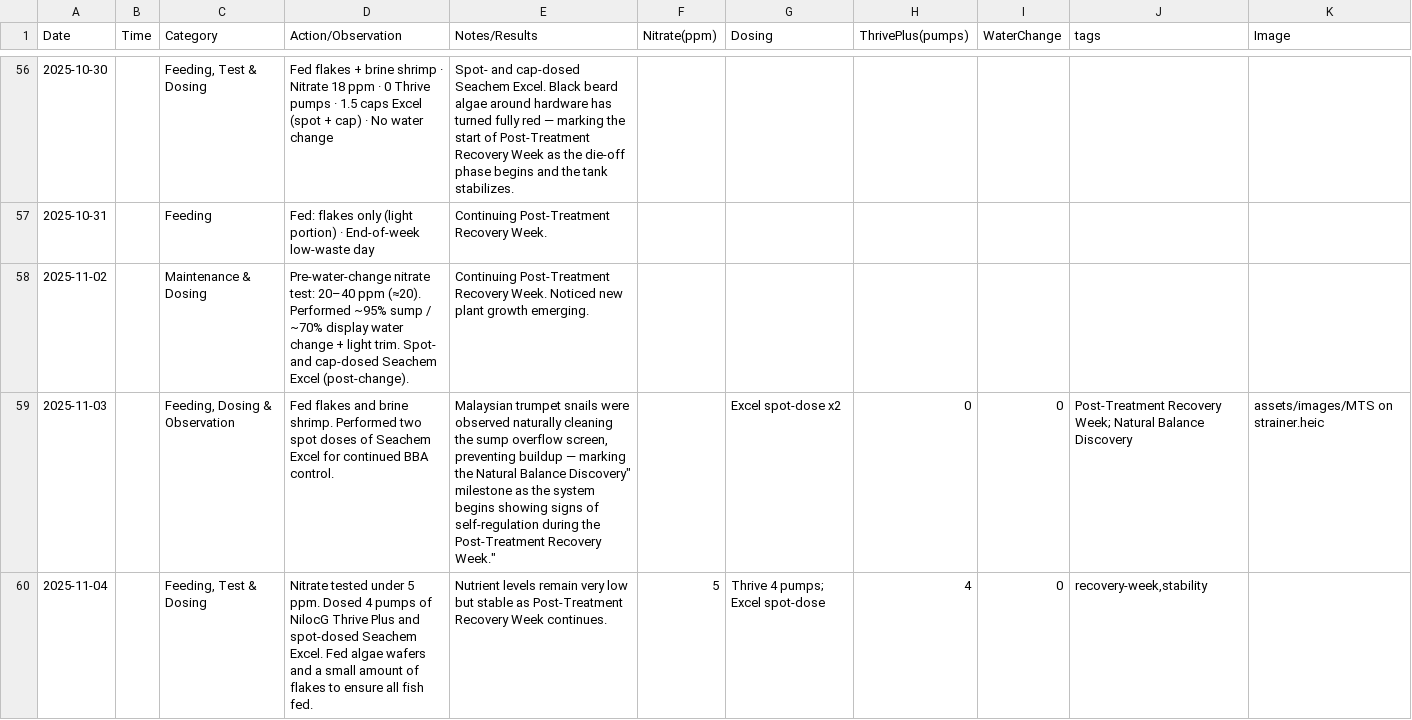
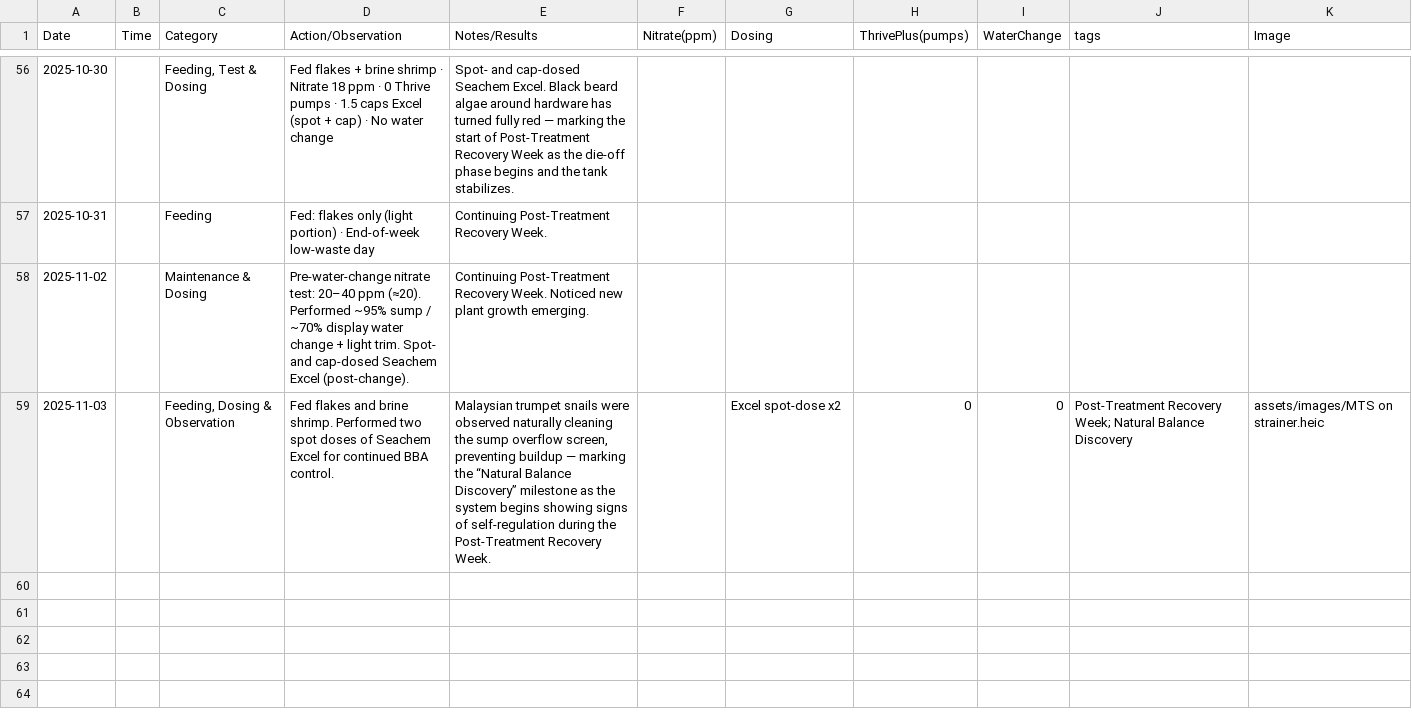
Before and after one commit to cxchajon/website-fish-keeper, a CSV file: data/journal.csv, drawn as a sheet; only a part is shown, gaps mark what is left out.

```diff
--- a/data/journal.csv
+++ b/data/journal.csv
@@ -58,3 +58,2 @@ Date,Time,Category,Action/Observation,Notes/Results,Nitrate(ppm),Dosing,ThrivePl
 2025-11-02,,Maintenance & Dosing,Pre-water-change nitrate test: 20–40 ppm (≈20). Performed ~95% sump / ~70% display water change + light trim. Spot- and cap-dosed Seachem Excel (post-change).,Continuing Post-Treatment Recovery Week. Noticed new plant growth emerging.,,,,,,
-2025-11-03,,"Feeding, Dosing & Observation",Fed flakes and brine shrimp. Performed two spot doses of Seachem Excel for continued BBA control.,"Malaysian trumpet snails were observed naturally cleaning the sump overflow screen, preventing buildup — marking the "Natural Balance Discovery" milestone as the system begins showing signs of self-regulation during the Post-Treatment Recovery Week.",,Excel spot-dose x2,0,0,Post-Treatment Recovery Week; Natural Balance Discovery,assets/images/MTS on strainer.heic
-2025-11-04,,"Feeding, Test & Dosing","Nitrate tested under 5 ppm. Dosed 4 pumps of NilocG Thrive Plus and spot-dosed Seachem Excel. Fed algae wafers and a small amount of flakes to ensure all fish fed.",Nutrient levels remain very low but stable as Post-Treatment Recovery Week continues.,5,"Thrive 4 pumps; Excel spot-dose",4,0,"recovery-week,stability",
+2025-11-03,,"Feeding, Dosing & Observation",Fed flakes and brine shrimp. Performed two spot doses of Seachem Excel for continued BBA control.,"Malaysian trumpet snails were observed naturally cleaning the sump overflow screen, preventing buildup — marking the “Natural Balance Discovery” milestone as the system begins showing signs of self-regulation during the Post-Treatment Recovery Week.",,Excel spot-dose x2,0,0,Post-Treatment Recovery Week; Natural Balance Discovery,assets/images/MTS on strainer.heic
```
Also changed, not shown: 5 other files.
